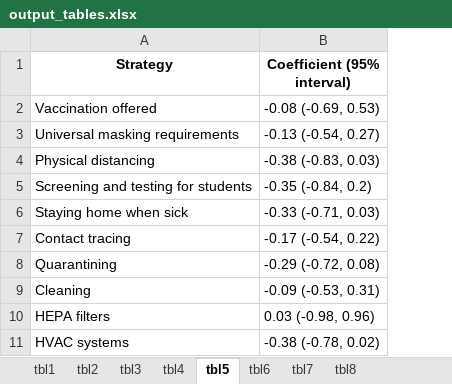
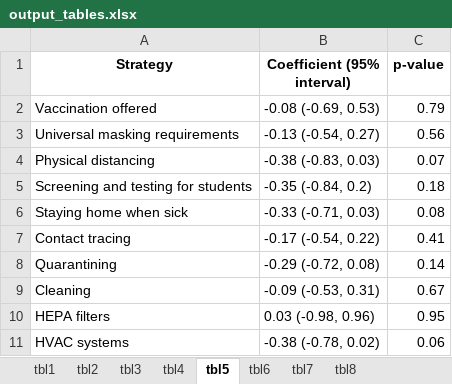
Before and after one commit to ztimpeicf/nscps_district_cases, an Excel workbook: output_tables.xlsx, sheet tbl5, drawn as a sheet; values as stored, in another font and other column widths than the file's, no borders; the diff names each change by its address in the sheet, - before the commit and + after, or states it on an @@ line.

```diff
--- a/output_tables.xlsx (sheet tbl5)
+++ b/output_tables.xlsx (sheet tbl5)
+column C (p-value), rows 2-11: 0.79 | 0.56 | 0.07 | 0.18 | 0.08 | 0.41 | 0.14 | 0.67 | 0.95 | 0.06
```
Also changed, not shown: sheet tbl7, sheet tbl8, sheet tbl6, 5 other files.
